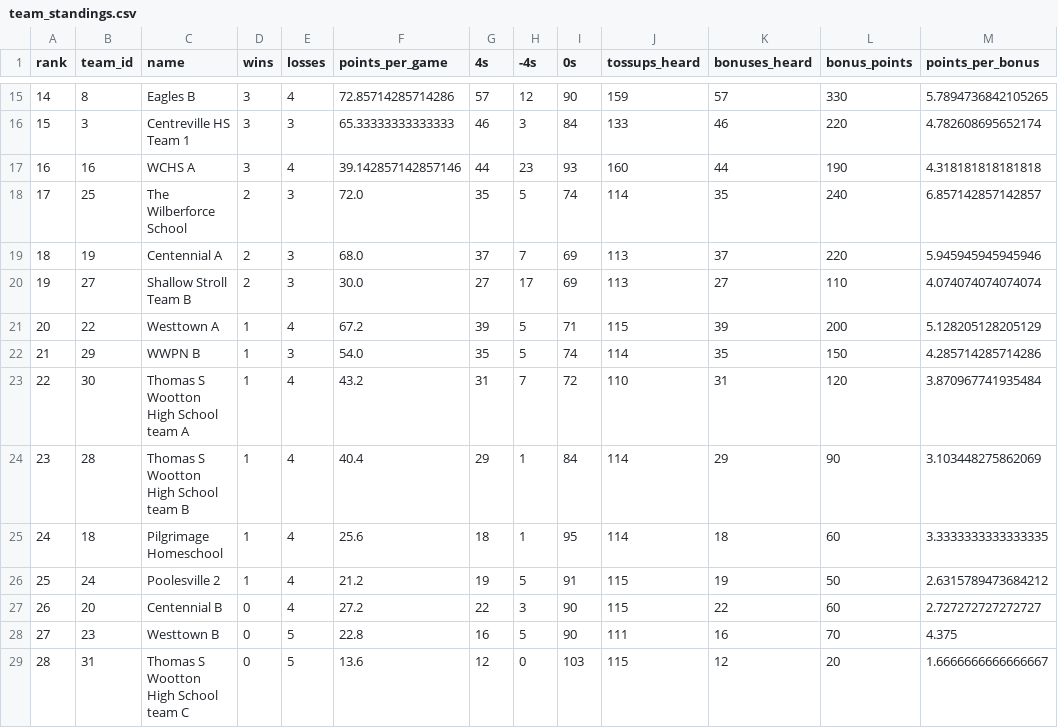
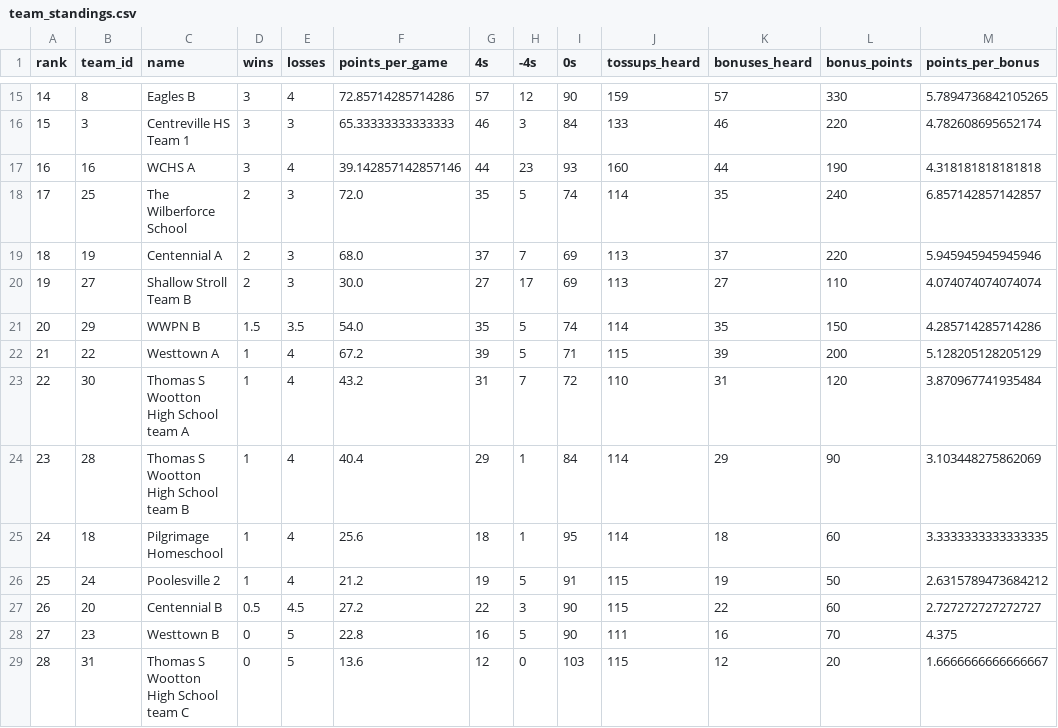
Before and after one commit to xpoes123/scibowl-org, a CSV file: stats/johns-hopkins-invitational/team_standings.csv, drawn as a sheet; only a part is shown, gaps mark what is left out.

Commit message:
Regenerate team standings

```diff
--- a/stats/johns-hopkins-invitational/team_standings.csv
+++ b/stats/johns-hopkins-invitational/team_standings.csv
@@ -20,4 +20,4 @@ rank,team_id,name,wins,losses,points_per_game,4s,-4s,0s,tossups_heard,bonuses_he
 19,27,Shallow Stroll Team B,2,3,30.0,27,17,69,113,27,110,4.074074074074074
-20,22,Westtown A,1,4,67.2,39,5,71,115,39,200,5.128205128205129
-21,29,WWPN B,1,3,54.0,35,5,74,114,35,150,4.285714285714286
+20,29,WWPN B,1.5,3.5,54.0,35,5,74,114,35,150,4.285714285714286
+21,22,Westtown A,1,4,67.2,39,5,71,115,39,200,5.128205128205129
 22,30,Thomas S Wootton High School team A,1,4,43.2,31,7,72,110,31,120,3.870967741935484
@@ -26,3 +26,3 @@ rank,team_id,name,wins,losses,points_per_game,4s,-4s,0s,tossups_heard,bonuses_he
 25,24,Poolesville 2,1,4,21.2,19,5,91,115,19,50,2.6315789473684212
-26,20,Centennial B,0,4,27.2,22,3,90,115,22,60,2.727272727272727
+26,20,Centennial B,0.5,4.5,27.2,22,3,90,115,22,60,2.727272727272727
 27,23,Westtown B,0,5,22.8,16,5,90,111,16,70,4.375
```
Also changed, not shown: 7 other files.
